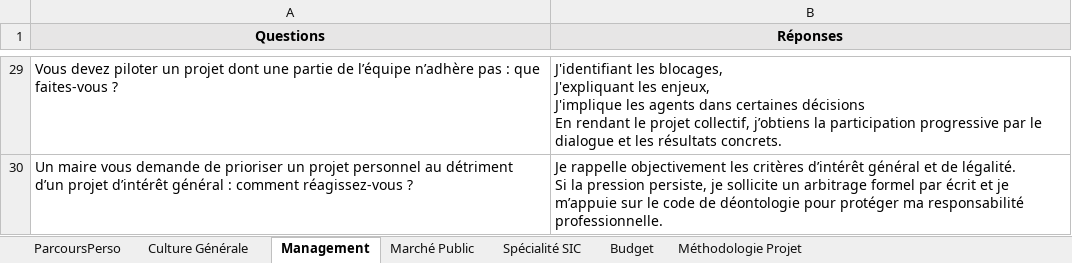
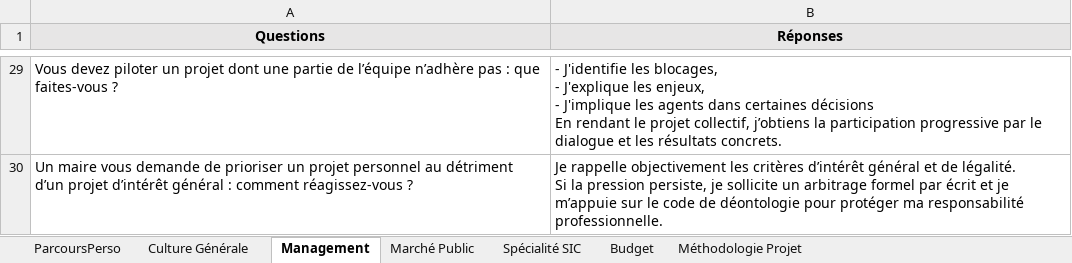
Before and after one commit to aurelieleger49-ops/oral-ingenieur-territorial, an Excel workbook: QR.xlsx, sheet Management, drawn as a sheet; only a part is shown, gaps mark what is left out; values as stored, in another font and other column widths than the file's, no borders; ↵ is a line break in a cell; the diff covers the shown part only; the diff names each change by its address in the sheet, - before the commit and + after, or states it on an @@ line.

```diff
--- a/QR.xlsx (sheet Management)
+++ b/QR.xlsx (sheet Management)
-B29 (Réponses): J'identifiant les blocages, ↵ J'expliquant les enjeux, ↵ J'implique les…
+B29 (Réponses): - J'identifie les blocages, ↵ - J'explique les enjeux, ↵ - J'implique les…
```
Also changed, not shown: 3 added rows and 20 edited cells elsewhere in this sheet, sheet Culture Générale, sheet Spécialité SIC, sheet Budget, sheet Méthodologie Projet, sheet Marché Public, sheet ParcoursPerso, 3 other files.
